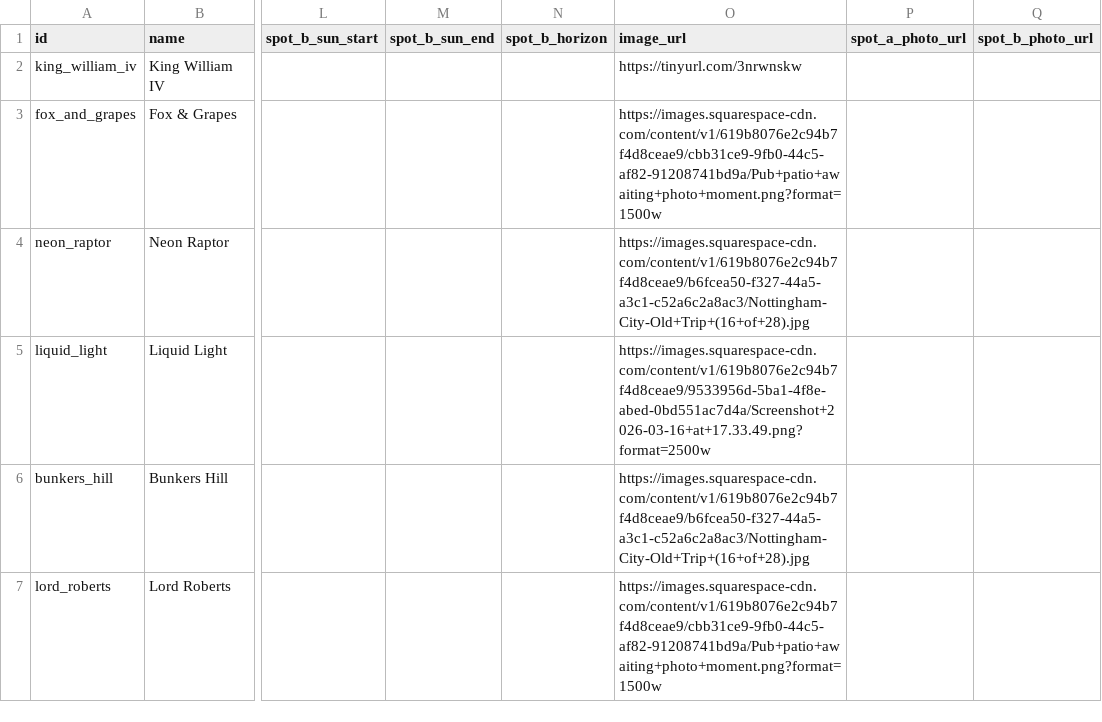
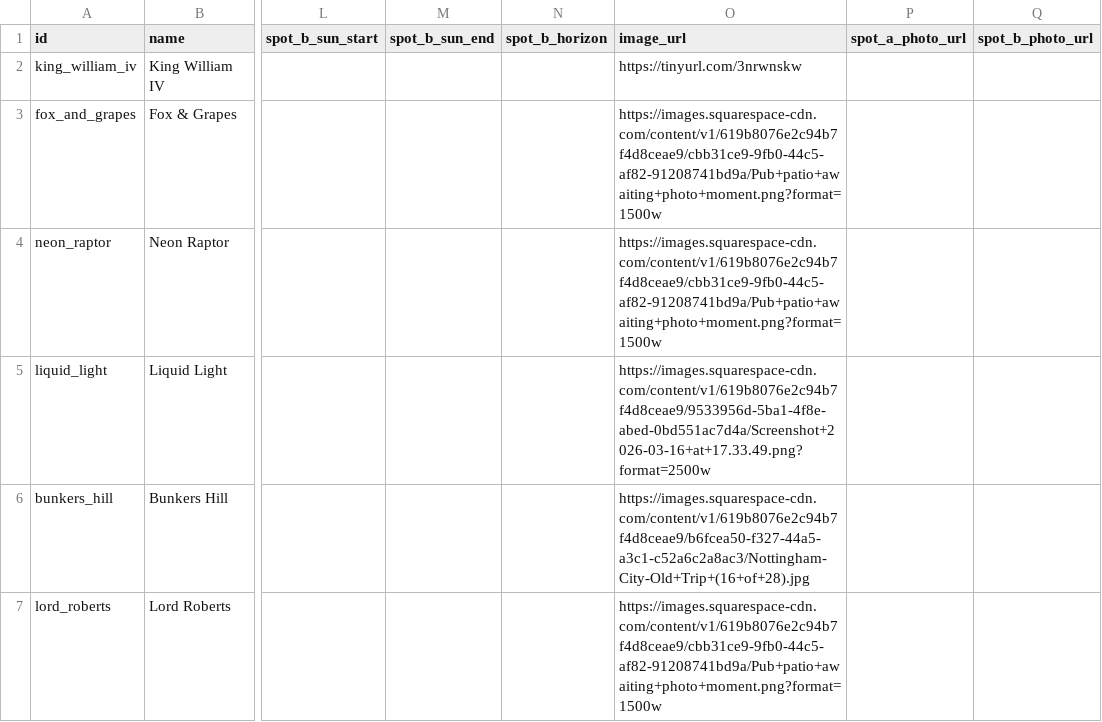
Before and after one commit to shawn845/DrinkingintheSun, a CSV file: app/public/data/pubs.csv, drawn as a sheet; only a part is shown, gaps mark what is left out; the diff names each change by its address in the sheet, - before the commit and + after, or states it on an @@ line.

Commit message:
Update pubs/routes via admin tool

```diff
--- a/app/public/data/pubs.csv
+++ b/app/public/data/pubs.csv
-O4 (image_url): https://images.squarespace-cdn.com/content/v1/619b8076e2c94b7f4d8ceae9/b6fcea50-f327-44a5-a3c1-c52a6c2a8ac3/Nottingham-City-Old+Trip+(16+of+28).jpg
+O4 (image_url): https://images.squarespace-cdn.com/content/v1/619b8076e2c94b7f4d8ceae9/cbb31ce9-9fb0-44c5-af82-91208741bd9a/Pub+patio+awaiting+photo+moment.png?format=1500w
```
